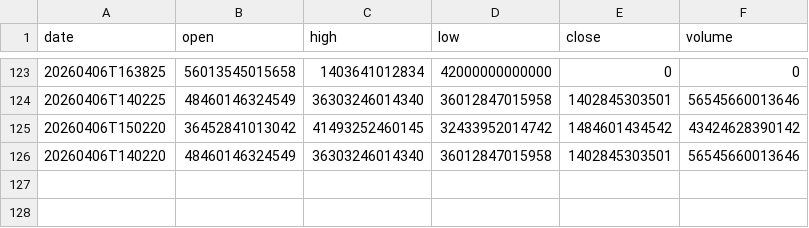
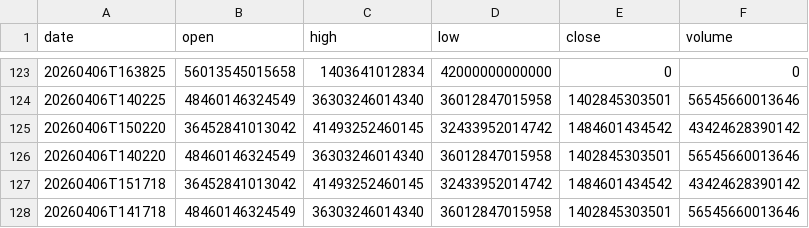
Before and after one commit to moadmidou24/ff-breaking-news-seed, a CSV file: FF_BREAKING_NEWS_SLOT_1/data.csv, drawn as a sheet; only a part is shown, gaps mark what is left out; the diff names each change by its address in the sheet, - before the commit and + after, or states it on an @@ line.

```diff
--- a/FF_BREAKING_NEWS_SLOT_1/data.csv
+++ b/FF_BREAKING_NEWS_SLOT_1/data.csv
+row 127: 20260406T151718 | 36452841013042 | 41493252460145 | 32433952014742 | 1484601434542 | 43424628390142
+row 128: 20260406T141718 | 48460146324549 | 36303246014340 | 36012847015958 | 1402845303501 | 56545660013646
```
